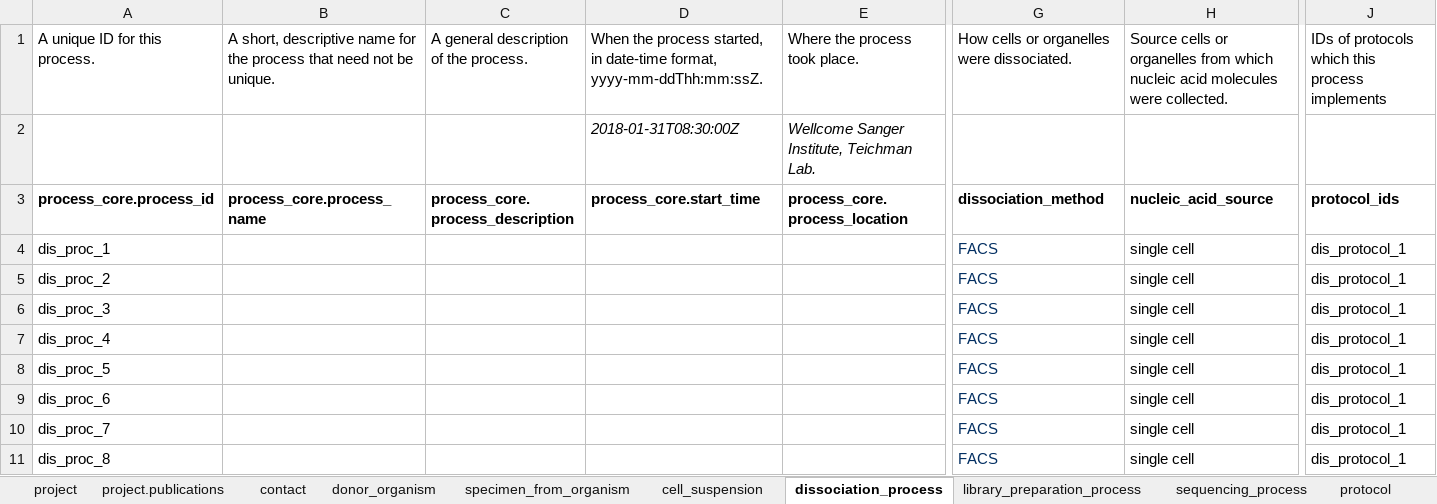
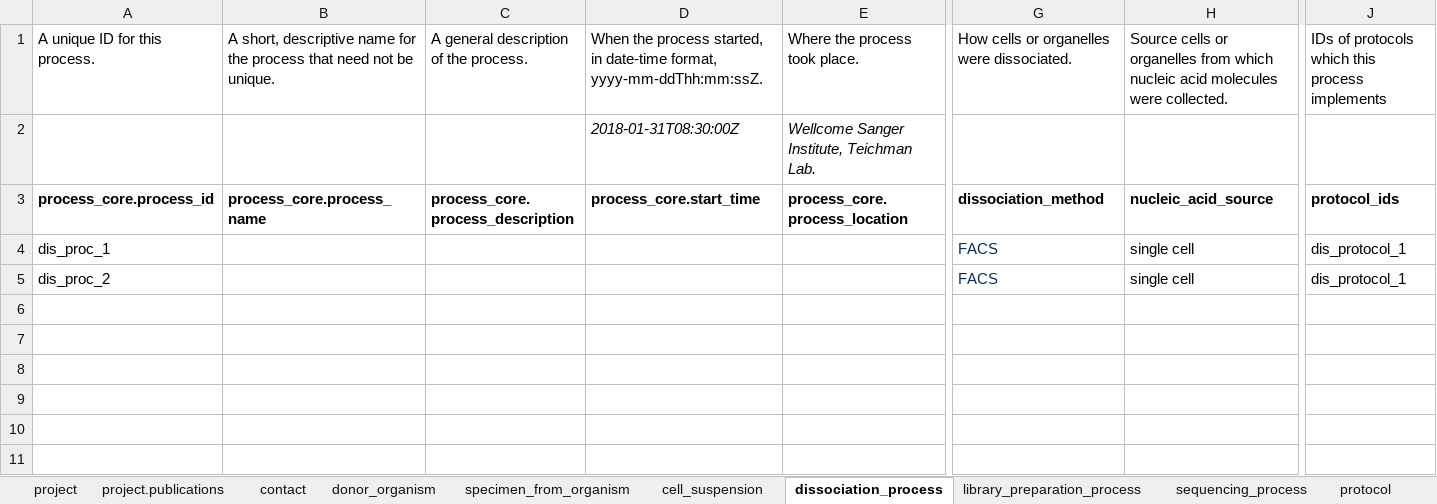
Before and after one commit to HumanCellAtlas/metadata-schema, an Excel workbook: examples/spreadsheets/v5/filled/preview_testing/glioblastoma_v5_plainHeaders_medium_1000cells.xlsx, sheet dissociation_process, drawn as a sheet; only a part is shown, gaps mark what is left out; values as stored, in another font and other column widths than the file's, no borders; rows hold the shown columns only; the diff names each change by its address in the sheet, - before the commit and + after, or states it on an @@ line.

Commit message:
Added 100cell GBM spreadsheet.

```diff
--- a/examples/spreadsheets/v5/filled/preview_testing/glioblastoma_v5_plainHeaders_medium_1000cells.xlsx (sheet dissociation_process)
+++ b/examples/spreadsheets/v5/filled/preview_testing/glioblastoma_v5_plainHeaders_medium_1000cells.xlsx (sheet dissociation_process)
-row 6: dis_proc_3 |  |  |  |  | FACS | single cell | dis_protocol_1
-row 7: dis_proc_4 |  |  |  |  | FACS | single cell | dis_protocol_1
-row 8: dis_proc_5 |  |  |  |  | FACS | single cell | dis_protocol_1
-row 9: dis_proc_6 |  |  |  |  | FACS | single cell | dis_protocol_1
-row 10: dis_proc_7 |  |  |  |  | FACS | single cell | dis_protocol_1
-row 11: dis_proc_8 |  |  |  |  | FACS | single cell | dis_protocol_1
```
Also changed, not shown: sheet library_preparation_process, sheet cell_suspension, sheet specimen_from_organism, sheet donor_organism, sheet project.publications, sheet contact, 1 more sheet, examples/spreadsheets/v5/filled/preview_testing/glioblastoma_v5_plainHeaders_real_3500cells.xlsx, examples/spreadsheets/v5/filled/preview_testing/glioblastoma_v5_plainHeaders_small_2cells.xlsx, 2 other files.
